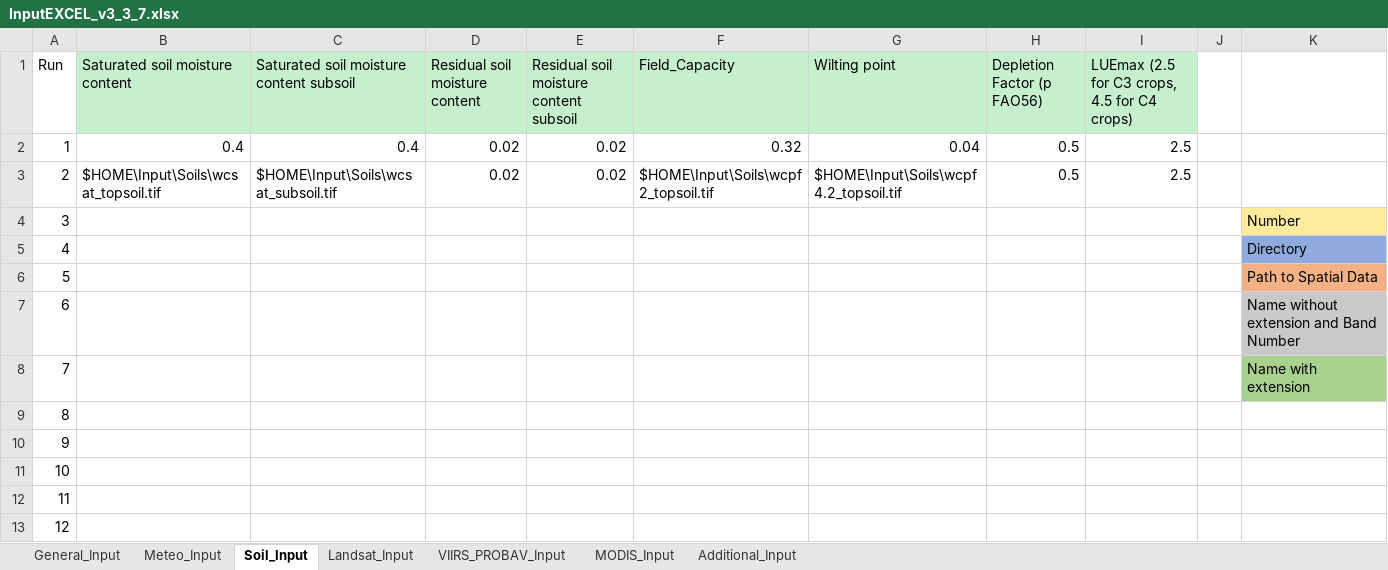
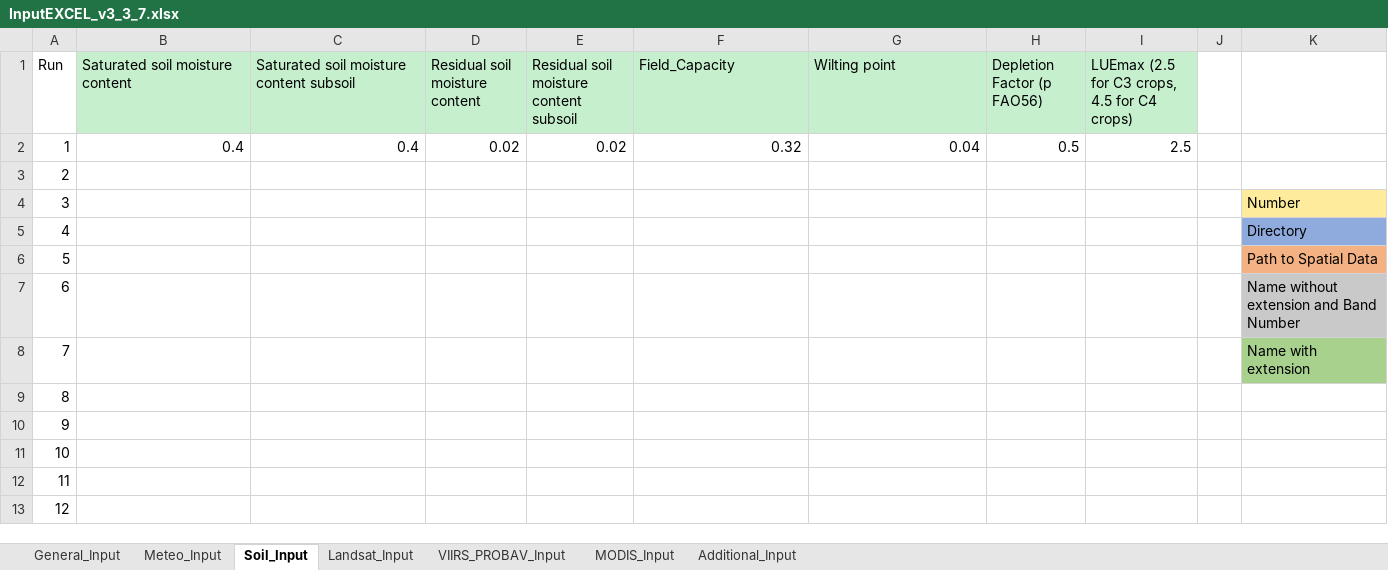
Before and after one commit to wateraccounting/PySEBAL_dev, an Excel workbook: docs/InputEXCEL_v3_3_7.xlsx, sheet Soil_Input, drawn as a sheet; values as stored, in another font and other column widths than the file's, no borders; the diff names each change by its address in the sheet, - before the commit and + after, or states it on an @@ line.

```diff
--- a/docs/InputEXCEL_v3_3_7.xlsx (sheet Soil_Input)
+++ b/docs/InputEXCEL_v3_3_7.xlsx (sheet Soil_Input)
-B3 (Saturated soil moisture content): $HOME\Input\Soils\wcsat_topsoil.tif
+B3 (Saturated soil moisture content): (empty)
-C3: $HOME\Input\Soils\wcsat_subsoil.tif
+C3: (empty)
-D3 (Residual soil moisture content): 0.02
+D3 (Residual soil moisture content): (empty)
-E3: 0.02
+E3: (empty)
-F3 (Field_Capacity): $HOME\Input\Soils\wcpf2_topsoil.tif
+F3 (Field_Capacity): (empty)
-G3 (Wilting point): $HOME\Input\Soils\wcpf4.2_topsoil.tif
+G3 (Wilting point): (empty)
-H3 (Depletion Factor (p FAO56)): 0.5
+H3 (Depletion Factor (p FAO56)): (empty)
-I3: 2.5
+I3: (empty)
```
Also changed, not shown: sheet Meteo_Input, sheet General_Input, sheet Landsat_Input, 6 other files.
